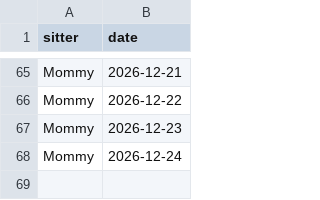
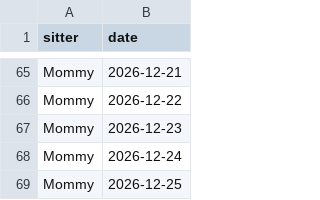
Before and after one commit to mapmap3/Creative, a CSV file: data/lyla-calendar.csv, drawn as a sheet; only a part is shown, gaps mark what is left out.

Commit message:
Update Lyla calendar

```diff
--- a/data/lyla-calendar.csv
+++ b/data/lyla-calendar.csv
@@ -68 +68,2 @@ Mommy,2026-12-23
 Mommy,2026-12-24
+Mommy,2026-12-25
```
